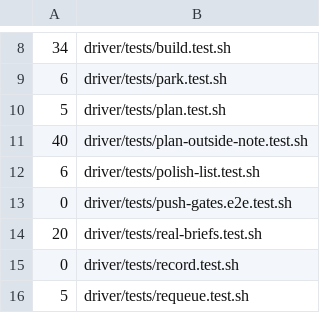
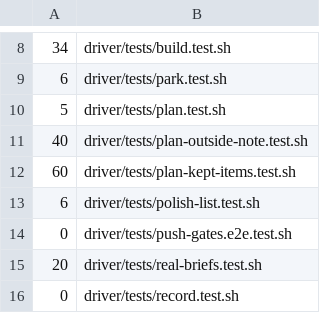
Before and after one commit to mrdombie/agent-harness, a TSV file: .github/ci/suite-seconds.tsv, drawn as a sheet; only a part is shown, gaps mark what is left out; the shorter side is filled out with more unchanged rows.

```diff
--- a/.github/ci/suite-seconds.tsv
+++ b/.github/ci/suite-seconds.tsv
@@ -11,2 +11,3 @@
 40	driver/tests/plan-outside-note.test.sh
+60	driver/tests/plan-kept-items.test.sh
 6	driver/tests/polish-list.test.sh
```
Also changed, not shown: 4 other files.
